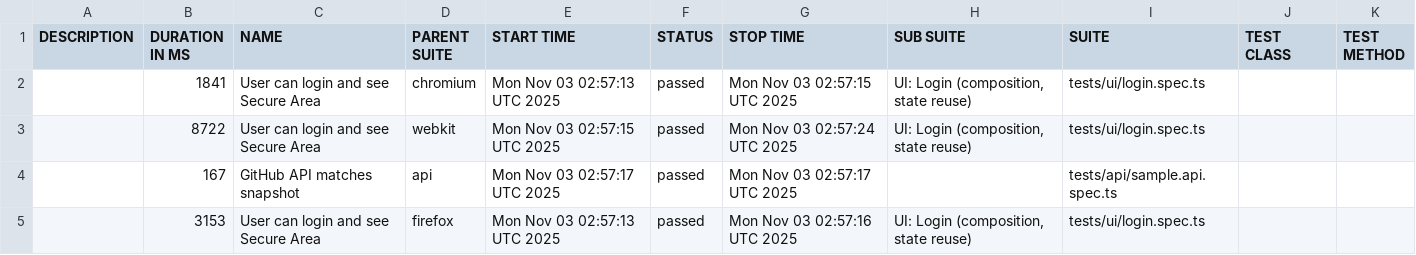
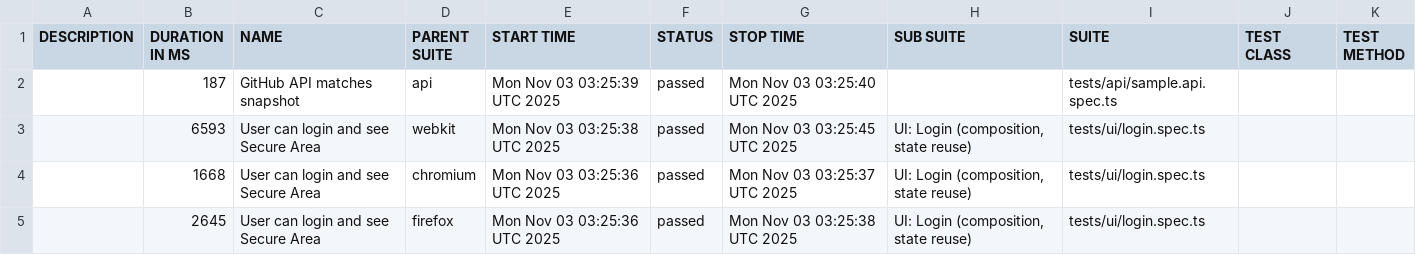
Before and after one commit to gshustin/playwright-advanced-fw, a CSV file: data/suites.csv, drawn as a sheet.

```diff
--- a/data/suites.csv
+++ b/data/suites.csv
@@ -1,5 +1,5 @@
 "DESCRIPTION","DURATION IN MS","NAME","PARENT SUITE","START TIME","STATUS","STOP TIME","SUB SUITE","SUITE","TEST CLASS","TEST METHOD"
-"","1841","User can login and see Secure Area","chromium","Mon Nov 03 02:57:13 UTC 2025","passed","Mon Nov 03 02:57:15 UTC 2025","UI: Login (composition, state reuse)","tests/ui/login.spec.ts","",""
-"","8722","User can login and see Secure Area","webkit","Mon Nov 03 02:57:15 UTC 2025","passed","Mon Nov 03 02:57:24 UTC 2025","UI: Login (composition, state reuse)","tests/ui/login.spec.ts","",""
-"","167","GitHub API matches snapshot","api","Mon Nov 03 02:57:17 UTC 2025","passed","Mon Nov 03 02:57:17 UTC 2025","","tests/api/sample.api.spec.ts","",""
-"","3153","User can login and see Secure Area","firefox","Mon Nov 03 02:57:13 UTC 2025","passed","Mon Nov 03 02:57:16 UTC 2025","UI: Login (composition, state reuse)","tests/ui/login.spec.ts","",""
+"","187","GitHub API matches snapshot","api","Mon Nov 03 03:25:39 UTC 2025","passed","Mon Nov 03 03:25:40 UTC 2025","","tests/api/sample.api.spec.ts","",""
+"","6593","User can login and see Secure Area","webkit","Mon Nov 03 03:25:38 UTC 2025","passed","Mon Nov 03 03:25:45 UTC 2025","UI: Login (composition, state reuse)","tests/ui/login.spec.ts","",""
+"","1668","User can login and see Secure Area","chromium","Mon Nov 03 03:25:36 UTC 2025","passed","Mon Nov 03 03:25:37 UTC 2025","UI: Login (composition, state reuse)","tests/ui/login.spec.ts","",""
+"","2645","User can login and see Secure Area","firefox","Mon Nov 03 03:25:36 UTC 2025","passed","Mon Nov 03 03:25:38 UTC 2025","UI: Login (composition, state reuse)","tests/ui/login.spec.ts","",""
```
Also changed, not shown: 25 other files.
